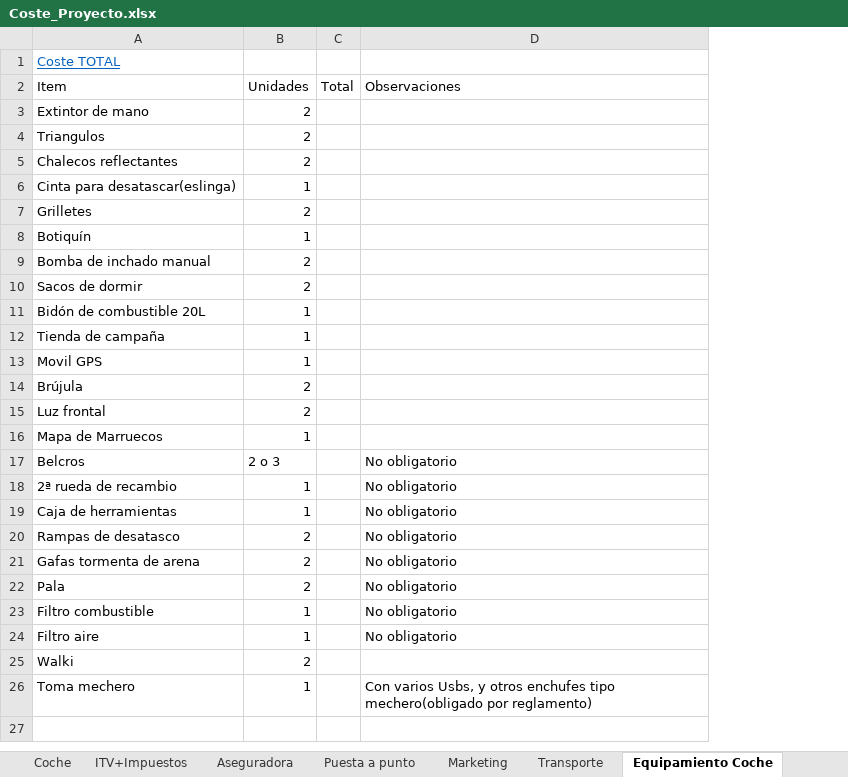
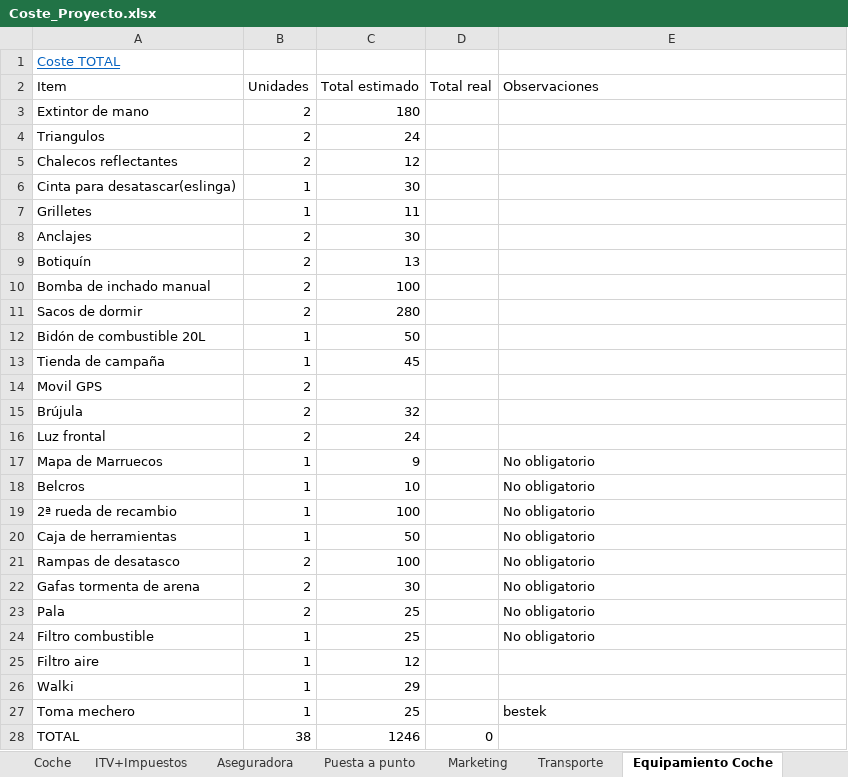
Before and after one commit to BatVidVid/UniR20-JS-BV, an Excel workbook: Coste_Proyecto.xlsx, sheet Equipamiento Coche, drawn as a sheet; values as stored, in another font and other column widths than the file's, no borders; removed rows and columns are numbered as before the commit, all else as after; the diff names each change by its address in the sheet, - before the commit and + after, or states it on an @@ line.

Commit message:
Coste estimado equipamiento coche

```diff
--- a/Coste_Proyecto.xlsx (sheet Equipamiento Coche)
+++ b/Coste_Proyecto.xlsx (sheet Equipamiento Coche)
-column C (Total), empty
+column C (Total estimado), rows 3-7: 180 | 24 | 12 | 30 | 11; rows 9-27: 13 | 100 | 280 | 50 | 45 |  | 32 | 24 | 9 | 10 | 100 | 50 | 100 | 30 | 25 | 25 | 12 | 29 | 25
+column D (Total real), empty
-B7 (Unidades): 2
+B7 (Unidades): 1
+row 8: Anclajes | 2 | 30
-B9 (Unidades): 1
+B9 (Unidades): 2
-B14 (Unidades): 1
+B14 (Unidades): 2
-E17 (Observaciones): (empty)
+E17 (Observaciones): No obligatorio
-B18 (Unidades): 2 o 3
+B18 (Unidades): 1
-E25 (Observaciones): No obligatorio
+E25 (Observaciones): (empty)
-B26 (Unidades): 2
+B26 (Unidades): 1
-E27 (Observaciones): Con varios Usbs, y otros enchufes tipo mechero(obligado por reglamento)
+E27 (Observaciones): bestek
+row 28: TOTAL | 38 | 1246 | 0
```
Also changed, not shown: sheet Coste TOTAL.
